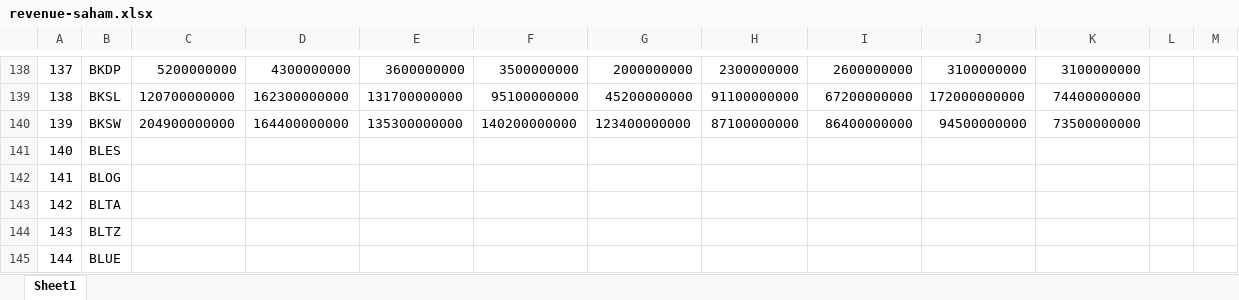
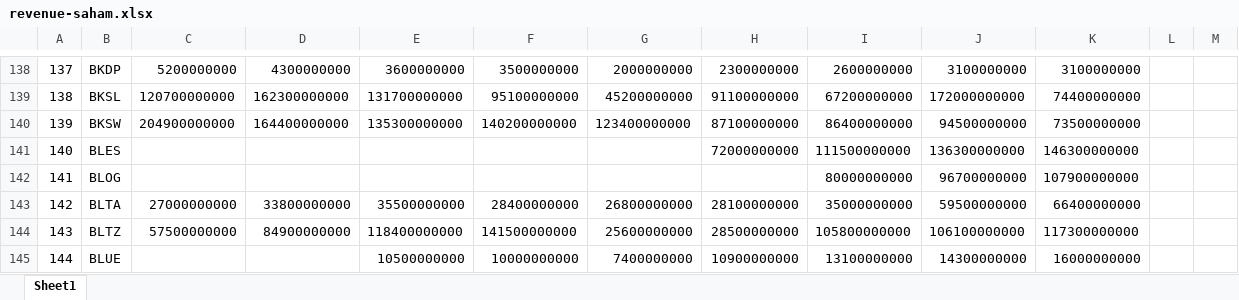
Before and after one commit to fachrisdakbar/telmifinance, an Excel workbook: public/data/revenue-saham.xlsx, sheet Sheet1, drawn as a sheet; only a part is shown, gaps mark what is left out; values as stored, in another font and other column widths than the file's, no borders; the diff covers the shown part only; the diff names each change by its address in the sheet, - before the commit and + after, or states it on an @@ line.

Commit message:
add new data

```diff
--- a/public/data/revenue-saham.xlsx (sheet Sheet1)
+++ b/public/data/revenue-saham.xlsx (sheet Sheet1)
-H141: (empty)
+H141: 72000000000
-I141: (empty)
+I141: 111500000000
-J141: (empty)
+J141: 136300000000
-K141: (empty)
+K141: 146300000000
-I142: (empty)
+I142: 80000000000
-J142: (empty)
+J142: 96700000000
-K142: (empty)
+K142: 107900000000
-C143: (empty)
+C143: 27000000000
-D143: (empty)
+D143: 33800000000
-E143: (empty)
+E143: 35500000000
-F143: (empty)
+F143: 28400000000
-G143: (empty)
+G143: 26800000000
-H143: (empty)
+H143: 28100000000
-I143: (empty)
+I143: 35000000000
-J143: (empty)
+J143: 59500000000
-K143: (empty)
+K143: 66400000000
-C144: (empty)
+C144: 57500000000
-D144: (empty)
+D144: 84900000000
-E144: (empty)
+E144: 118400000000
-F144: (empty)
+F144: 141500000000
-G144: (empty)
+G144: 25600000000
-H144: (empty)
+H144: 28500000000
-I144: (empty)
+I144: 105800000000
-J144: (empty)
+J144: 106100000000
-K144: (empty)
+K144: 117300000000
-E145: (empty)
+E145: 10500000000
-F145: (empty)
+F145: 10000000000
-G145: (empty)
+G145: 7400000000
-H145: (empty)
+H145: 10900000000
-I145: (empty)
+I145: 13100000000
-J145: (empty)
+J145: 14300000000
-K145: (empty)
+K145: 16000000000
```
Also changed, not shown: 145 edited cells elsewhere in this sheet, public/data/Ringkasan-Saham-20250912.xlsx, public/data/netprofit-saham.xlsx, 1 other file.
